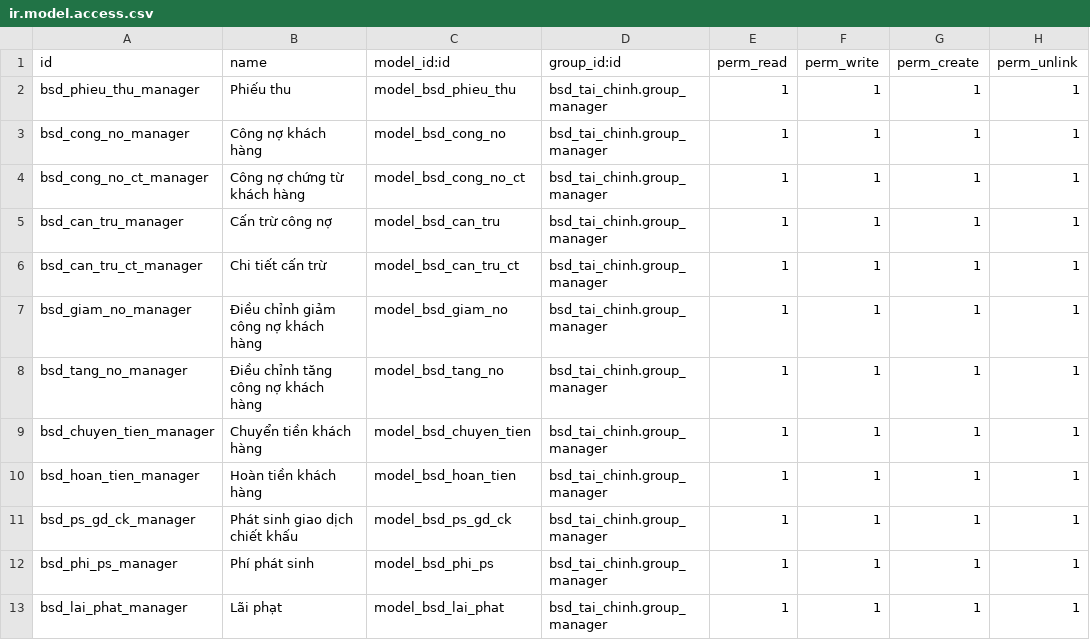
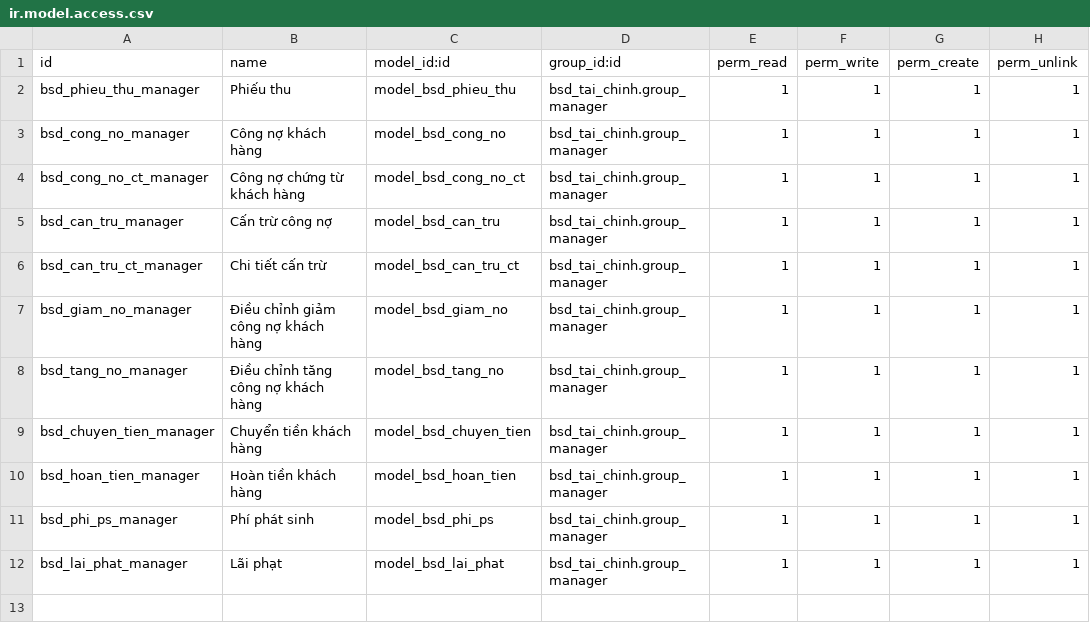
Before and after one commit to bsdinsights/realestate, a CSV file: bsd_tai_chinh/security/ir.model.access.csv, drawn as a sheet.

```diff
--- a/bsd_tai_chinh/security/ir.model.access.csv
+++ b/bsd_tai_chinh/security/ir.model.access.csv
@@ -10,3 +10,2 @@ bsd_chuyen_tien_manager,Chuyển tiền khách hàng,model_bsd_chuyen_tien,bsd_t
 bsd_hoan_tien_manager,Hoàn tiền khách hàng,model_bsd_hoan_tien,bsd_tai_chinh.group_manager,1,1,1,1
-bsd_ps_gd_ck_manager, Phát sinh giao dịch chiết khấu,model_bsd_ps_gd_ck,bsd_tai_chinh.group_manager,1,1,1,1
 bsd_phi_ps_manager,Phí phát sinh,model_bsd_phi_ps,bsd_tai_chinh.group_manager,1,1,1,1
```
Also changed, not shown: bsd_kinh_doanh/security/ir.model.access.csv, 19 other files.
